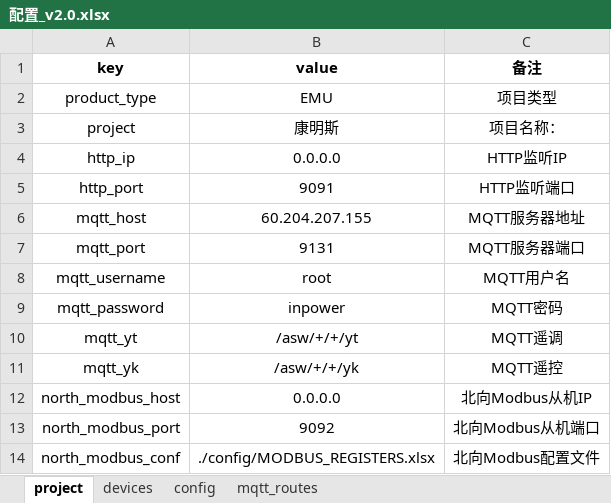
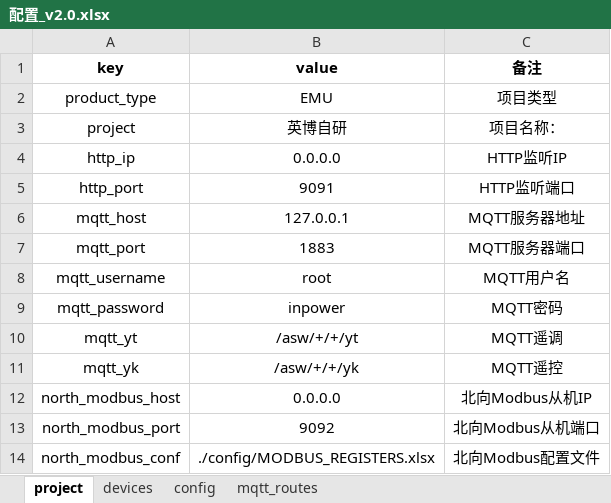
Before and after one commit to mikasa112/collector, an Excel workbook: config/配置_v2.0.xlsx, sheet project, drawn as a sheet; values as stored, in another font and other column widths than the file's, no borders; the diff names each change by its address in the sheet, - before the commit and + after, or states it on an @@ line.

```diff
--- a/config/配置_v2.0.xlsx (sheet project)
+++ b/config/配置_v2.0.xlsx (sheet project)
-B3 (value): 康明斯
+B3 (value): 英博自研
-B6 (value): 60.204.207.155
+B6 (value): 127.0.0.1
-B7 (value): 9131
+B7 (value): 1883
```
Also changed, not shown: sheet config, sheet devices, sheet mqtt_routes, formulas that keep their value, config/永泰_2_BCU.xlsx, 1 other file.
